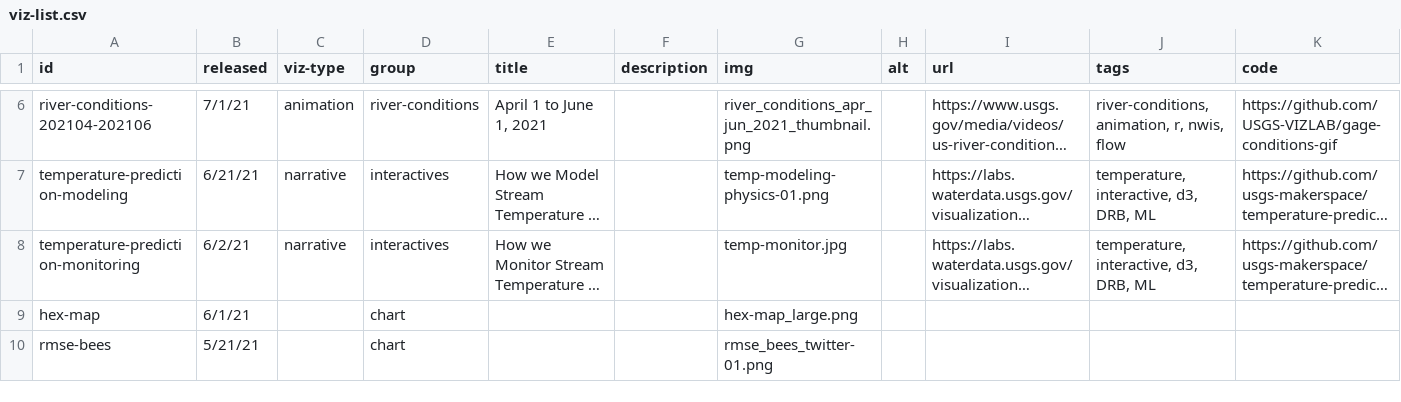
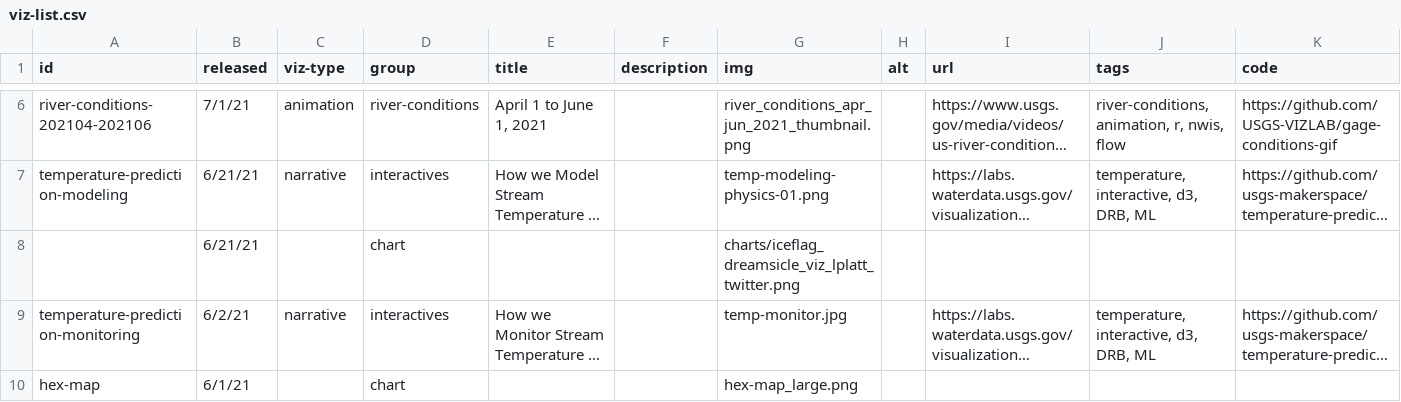
Before and after one commit to DOI-USGS/vizlab-home, a CSV file: public/viz-list.csv, drawn as a sheet; only a part is shown, gaps mark what is left out; the shorter side is filled out with more unchanged rows; long unchanged cells end in …; the diff names each change by its address in the sheet, - before the commit and + after, or states it on an @@ line.

```diff
--- a/public/viz-list.csv
+++ b/public/viz-list.csv
+row 8:  | 6/21/21 |  | chart |  |  | charts/iceflag_dreamsicle_viz_lplatt_twitter.png
```
Also changed, not shown: 17 other files.
